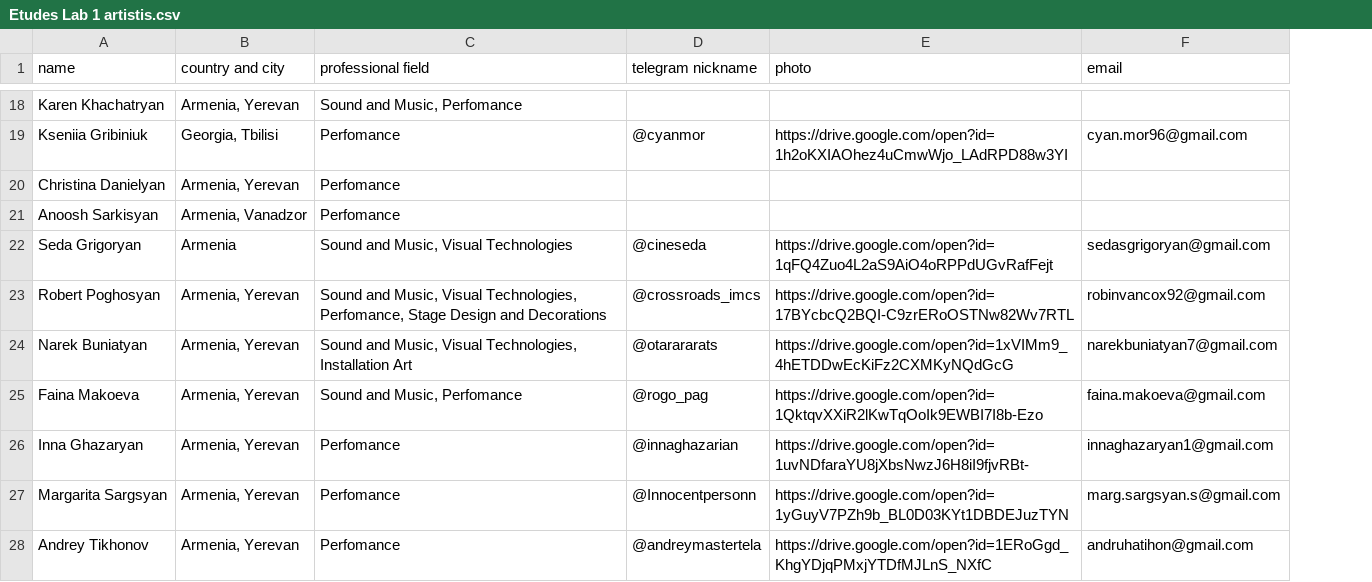
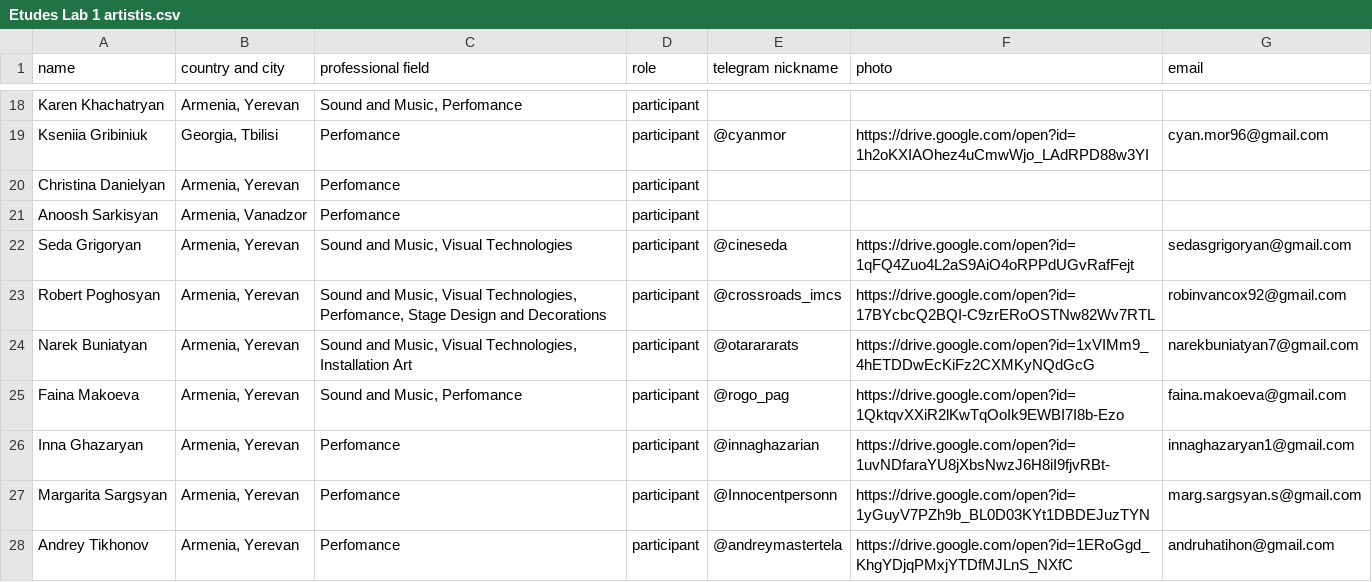
Before and after one commit to upyadushkina/hosq_mapping, a CSV file: Etudes Lab 1 artistis.csv, drawn as a sheet; only a part is shown, gaps mark what is left out; the diff covers the shown part only; the diff names each change by its address in the sheet, - before the commit and + after, or states it on an @@ line.

```diff
--- a/Etudes Lab 1 artistis.csv
+++ b/Etudes Lab 1 artistis.csv
+column D (role), rows 18-28: all participant
-B22 (country and city): Armenia
+B22 (country and city): Armenia, Yerevan
```
Also changed, not shown: 11 added rows and 3 edited cells elsewhere in this file.
